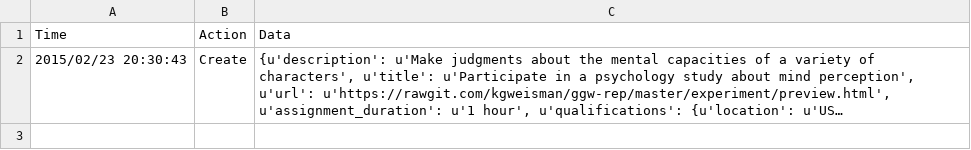
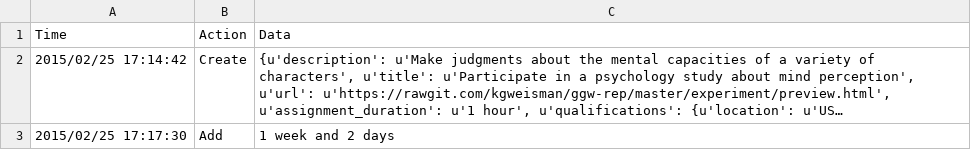
Before and after one commit to kgweisman/ggw-rep, a CSV file: turk/pilotA_01/history.csv, drawn as a sheet; long unchanged cells end in …; the diff names each change by its address in the sheet, - before the commit and + after, or states it on an @@ line.

Commit message:
try another pilot

```diff
--- a/turk/pilotA_01/history.csv
+++ b/turk/pilotA_01/history.csv
-A2 (Time): 2015/02/23 20:30:43
+A2 (Time): 2015/02/25 17:14:42
+row 3: 2015/02/25 17:17:30 | Add | 1 week and 2 days
```
Also changed, not shown: 4 other files.
